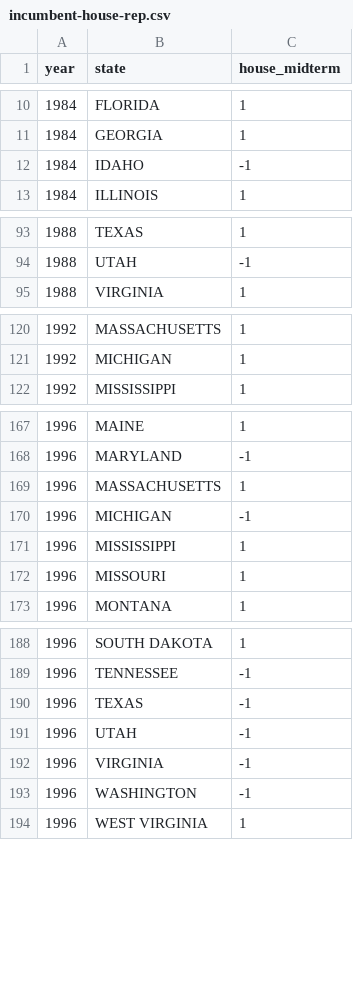
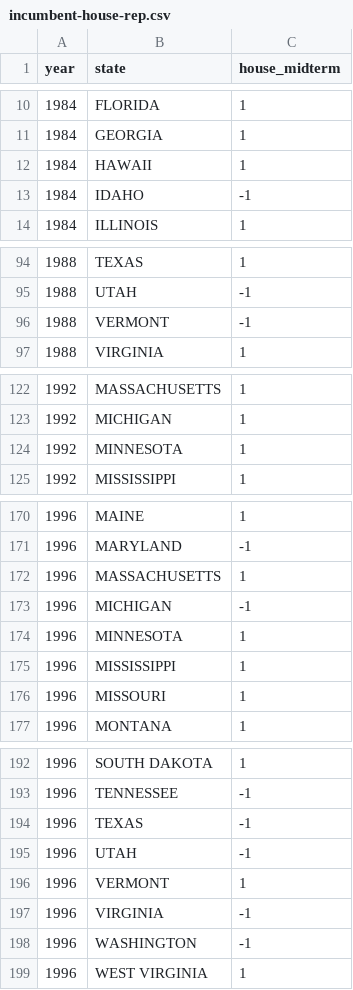
Before and after one commit to ranieri-unimi/bastianin-2022, a CSV file: datasets-clean/incumbent-house-rep.csv, drawn as a sheet; only a part is shown, gaps mark what is left out; the diff covers the shown part only.

Commit message:
broad fix + midterm implem

```diff
--- a/datasets-clean/incumbent-house-rep.csv
+++ b/datasets-clean/incumbent-house-rep.csv
@@ -11,2 +11,3 @@ year,state,house_midterm
 1984,GEORGIA,1
+1984,HAWAII,1
 1984,IDAHO,-1
@@ -94,2 +95,3 @@ year,state,house_midterm
 1988,UTAH,-1
+1988,VERMONT,-1
 1988,VIRGINIA,1
@@ -121,2 +123,3 @@ year,state,house_midterm
 1992,MICHIGAN,1
+1992,MINNESOTA,1
 1992,MISSISSIPPI,1
@@ -170,2 +173,3 @@ year,state,house_midterm
 1996,MICHIGAN,-1
+1996,MINNESOTA,1
 1996,MISSISSIPPI,1
@@ -191,2 +195,3 @@ year,state,house_midterm
 1996,UTAH,-1
+1996,VERMONT,1
 1996,VIRGINIA,-1
```
Also changed, not shown: 6 added rows elsewhere in this file, datasets-clean/z-growth-index.csv, datasets/midterm-fixed.csv, 7 other files.
